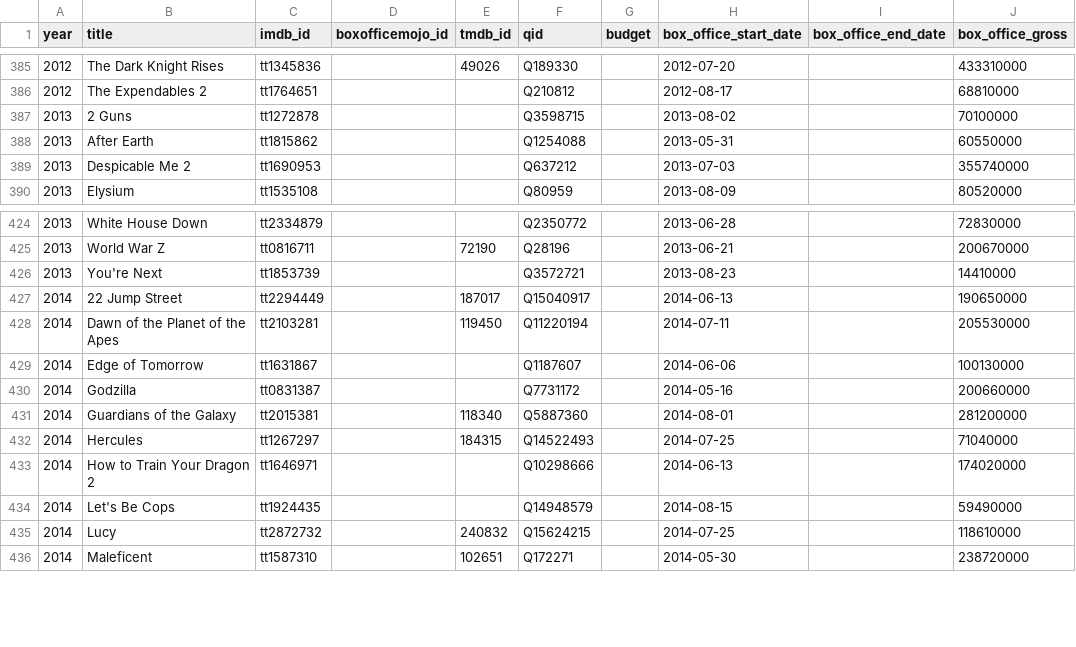
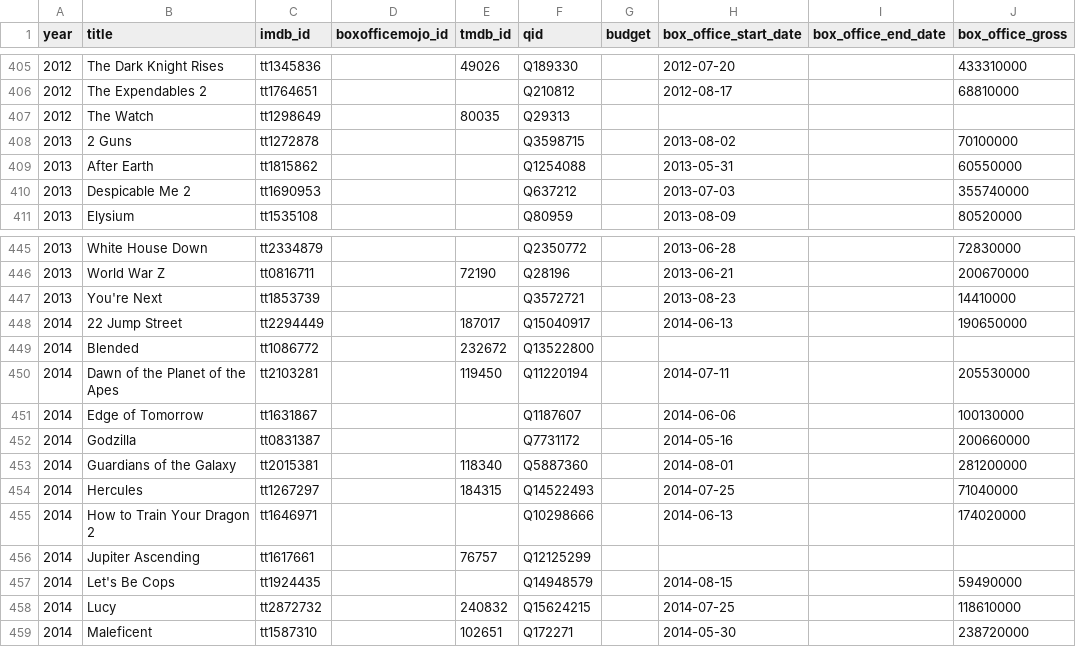
Before and after one commit to josh/summer-movie-wager-data, a CSV file: movies.csv, drawn as a sheet; only a part is shown, gaps mark what is left out; the diff covers the shown part only; the diff names each change by its address in the sheet, - before the commit and + after, or states it on an @@ line.

```diff
--- a/movies.csv
+++ b/movies.csv
+row 407: 2012 | The Watch | tt1298649 |  | 80035 | Q29313
+row 449: 2014 | Blended | tt1086772 |  | 232672 | Q13522800
+row 456: 2014 | Jupiter Ascending | tt1617661 |  | 76757 | Q12125299
```
Also changed, not shown: 20 added rows elsewhere in this file.
